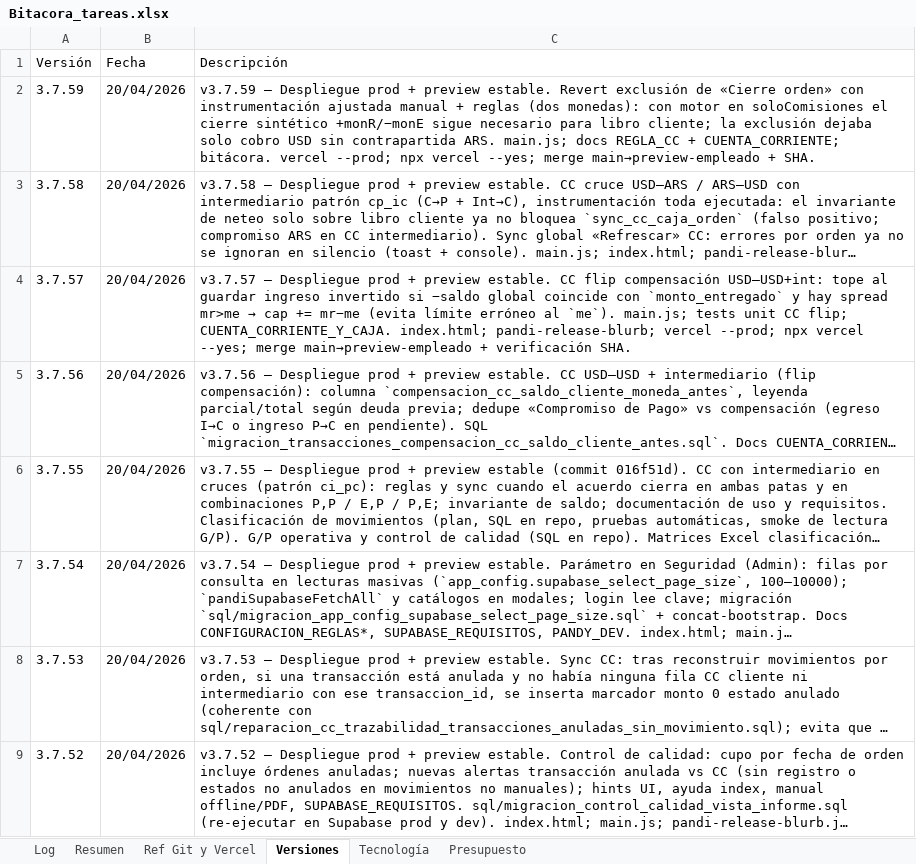
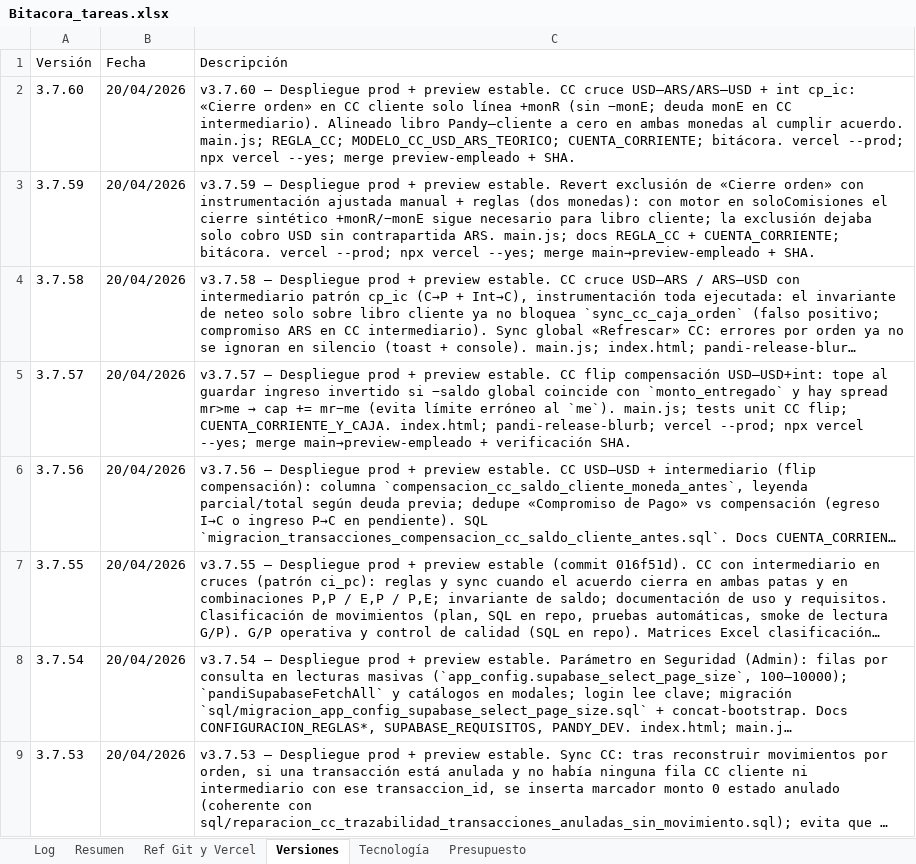
Before and after one commit to lucasbustosmartin-coder/pandy, an Excel workbook: Bitacora_tareas.xlsx, sheet Versiones, drawn as a sheet; only a part is shown; the shorter side is filled out with more unchanged rows; long unchanged cells end in …; values as stored, in another font and other column widths than the file's, no borders; the diff names each change by its address in the sheet, - before the commit and + after, or states it on an @@ line.

```diff
--- a/Bitacora_tareas.xlsx (sheet Versiones)
+++ b/Bitacora_tareas.xlsx (sheet Versiones)
+row 2: 3.7.60 | 20/04/2026 | v3.7.60 — Despliegue prod + preview estable. CC cruce USD–ARS/ARS–USD + int cp_ic: «Cierre orden» en CC cliente solo línea +monR (sin −monE; deuda monE en CC intermediario). Alineado libro Pandy–cliente a cero en ambas monedas al cumplir acuerdo. main.js; REGLA_CC; MODELO_CC_USD_ARS_TEORICO; CUENTA_CORRIENTE; bitácora. vercel --prod; npx vercel --yes; merge preview-empleado + SHA.
```
Also changed, not shown: sheet Log, 7 other files.
